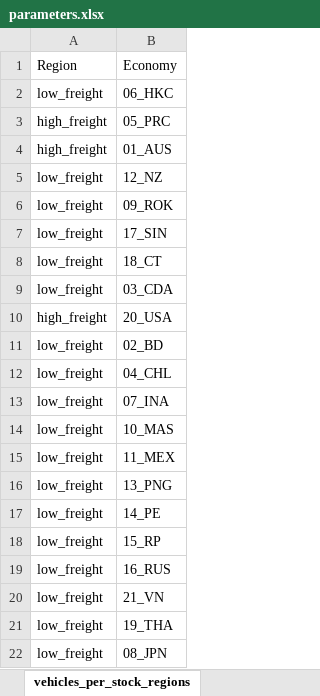
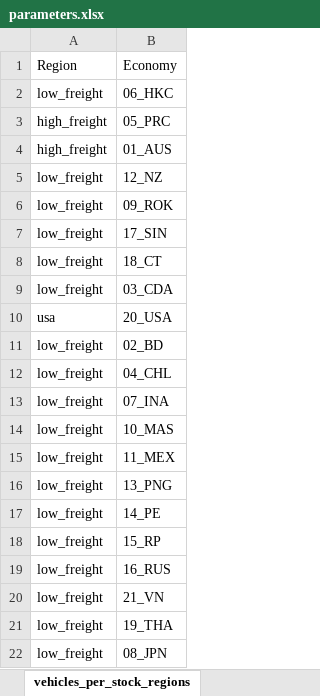
Before and after one commit to asia-pacific-energy-research-centre/transport_model_9th_edition, an Excel workbook: input_data/parameters.xlsx, sheet vehicles_per_stock_regions, drawn as a sheet; values as stored, in another font and other column widths than the file's, no borders; the diff names each change by its address in the sheet, - before the commit and + after, or states it on an @@ line.

```diff
--- a/input_data/parameters.xlsx (sheet vehicles_per_stock_regions)
+++ b/input_data/parameters.xlsx (sheet vehicles_per_stock_regions)
-A10: high_freight
+A10: usa
```
Also changed, not shown: sheet gompertz_vehicles_per_stock, input_data/vehicle_sales_share_inputs.xlsx, 12 other files.
